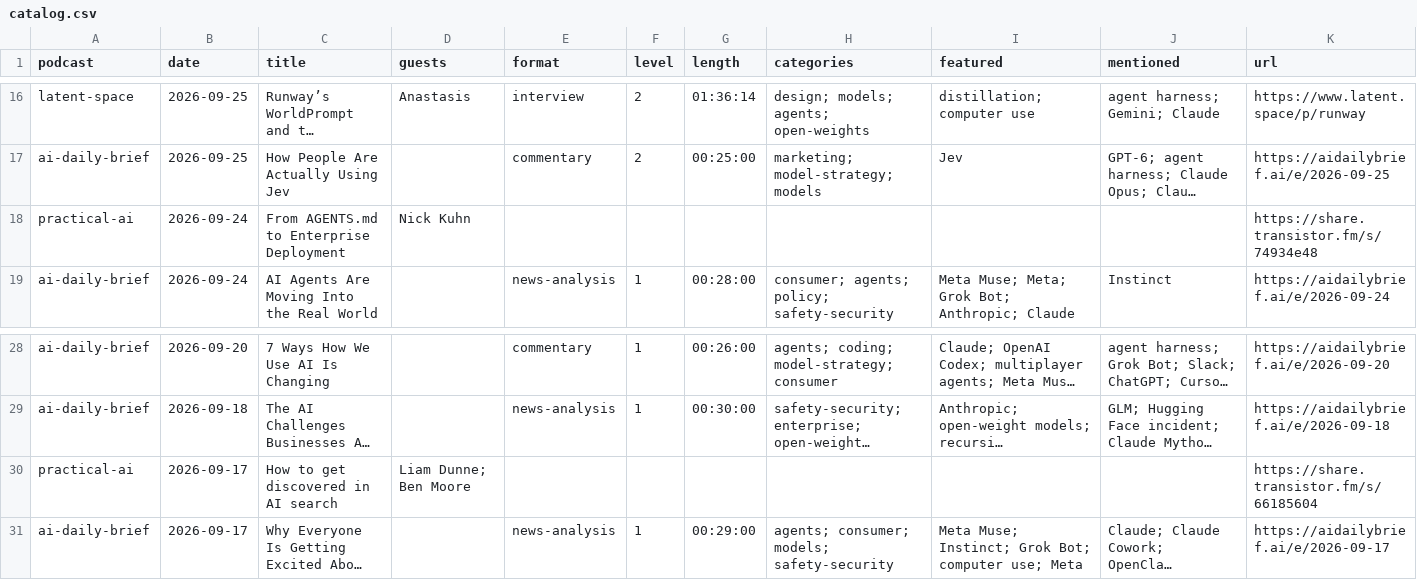
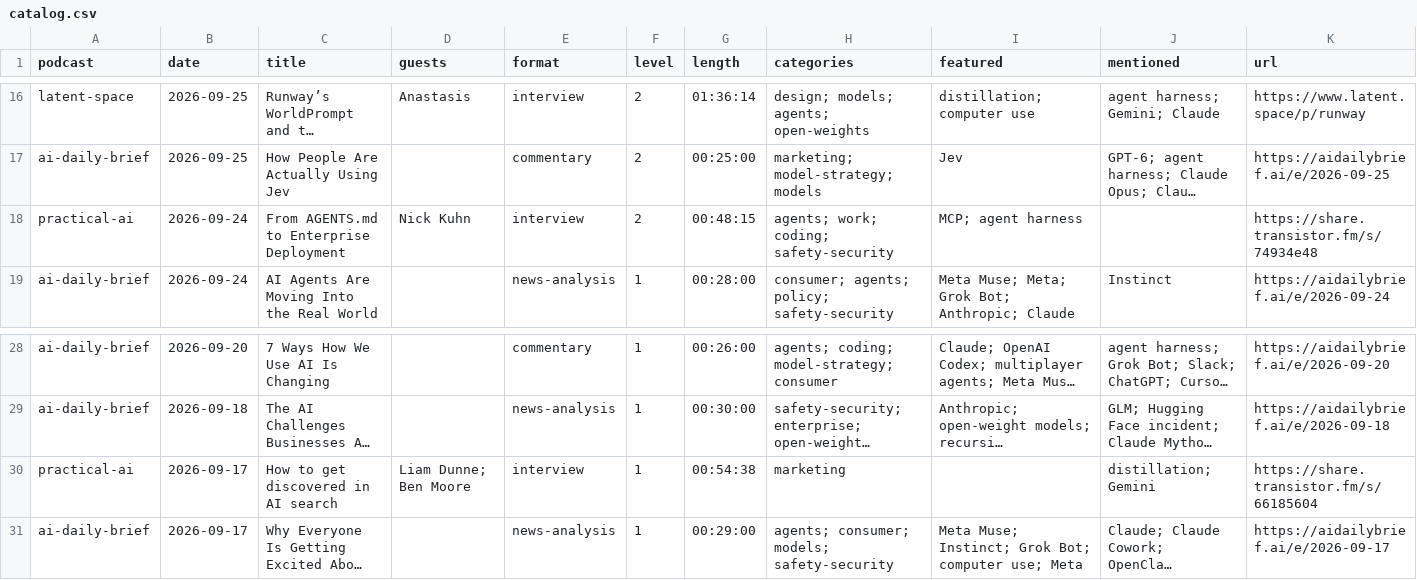
Before and after one commit to NikolasBM/PodScribe, a CSV file: catalog.csv, drawn as a sheet; only a part is shown, gaps mark what is left out; long unchanged cells end in …; the diff covers the shown part only; the diff names each change by its address in the sheet, - before the commit and + after, or states it on an @@ line.

```diff
--- a/catalog.csv
+++ b/catalog.csv
-E18 (format): (empty)
+E18 (format): interview
-F18 (level): (empty)
+F18 (level): 2
-G18 (length): (empty)
+G18 (length): 00:48:15
-H18 (categories): (empty)
+H18 (categories): agents; work; coding; safety-security
-I18 (featured): (empty)
+I18 (featured): MCP; agent harness
-E30 (format): (empty)
+E30 (format): interview
-F30 (level): (empty)
+F30 (level): 1
-G30 (length): (empty)
+G30 (length): 00:54:38
-H30 (categories): (empty)
+H30 (categories): marketing
-J30 (mentioned): (empty)
+J30 (mentioned): distillation; Gemini
```
Also changed, not shown: 33 edited cells elsewhere in this file, 9 other files.
